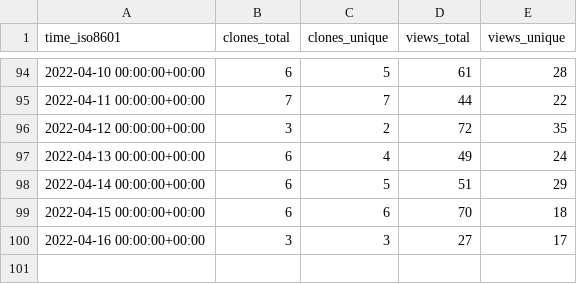
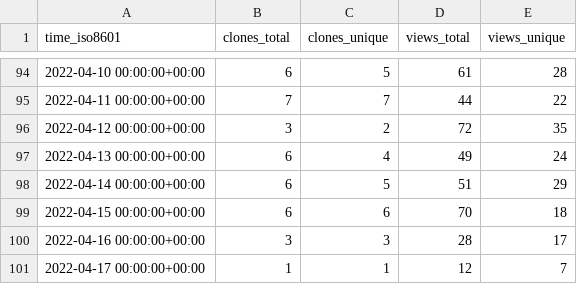
Before and after one commit to tom-doerr/github_repo_stats_data, a CSV file: tom-doerr/zsh_codex/ghrs-data/views_clones_aggregate.csv, drawn as a sheet; only a part is shown, gaps mark what is left out.

```diff
--- a/tom-doerr/zsh_codex/ghrs-data/views_clones_aggregate.csv
+++ b/tom-doerr/zsh_codex/ghrs-data/views_clones_aggregate.csv
@@ -99,2 +99,3 @@ time_iso8601,clones_total,clones_unique,views_total,views_unique
 2022-04-15 00:00:00+00:00,6,6,70,18
-2022-04-16 00:00:00+00:00,3,3,27,17
+2022-04-16 00:00:00+00:00,3,3,28,17
+2022-04-17 00:00:00+00:00,1,1,12,7
```
Also changed, not shown: 1 other file.
